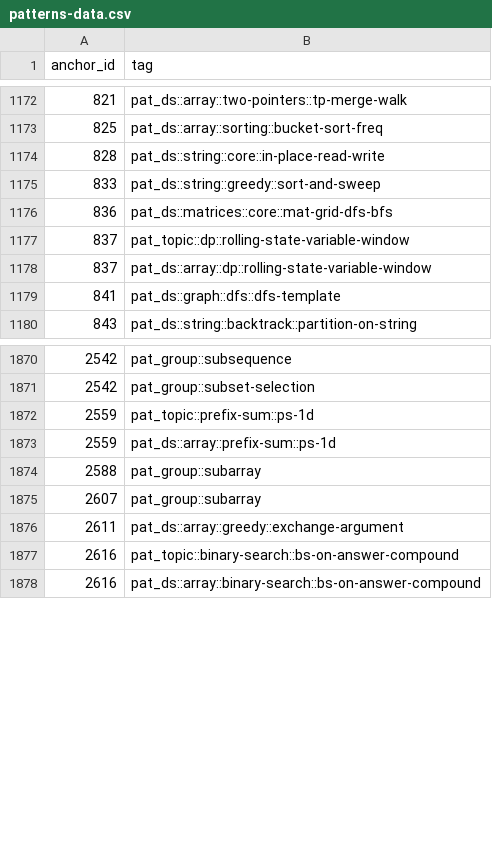
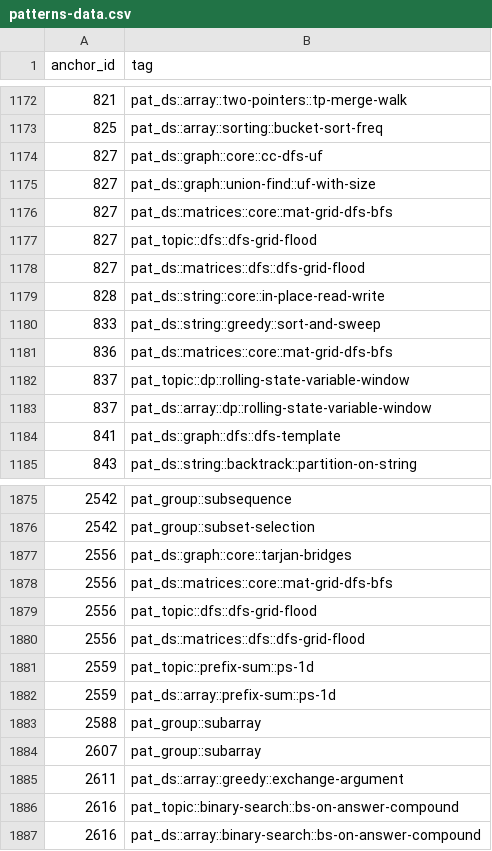
Before and after one commit to pradhapganesanjava/pghubtech, a CSV file: portal/public/patterns-data.csv, drawn as a sheet; only a part is shown, gaps mark what is left out.

```diff
--- a/portal/public/patterns-data.csv
+++ b/portal/public/patterns-data.csv
@@ -1173,2 +1173,7 @@ anchor_id,tag
 825,pat_ds::array::sorting::bucket-sort-freq
+827,pat_ds::graph::core::cc-dfs-uf
+827,pat_ds::graph::union-find::uf-with-size
+827,pat_ds::matrices::core::mat-grid-dfs-bfs
+827,pat_topic::dfs::dfs-grid-flood
+827,pat_ds::matrices::dfs::dfs-grid-flood
 828,pat_ds::string::core::in-place-read-write
@@ -1871,2 +1876,6 @@ anchor_id,tag
 2542,pat_group::subset-selection
+2556,pat_ds::graph::core::tarjan-bridges
+2556,pat_ds::matrices::core::mat-grid-dfs-bfs
+2556,pat_topic::dfs::dfs-grid-flood
+2556,pat_ds::matrices::dfs::dfs-grid-flood
 2559,pat_topic::prefix-sum::ps-1d
```
Also changed, not shown: 3 other files.
